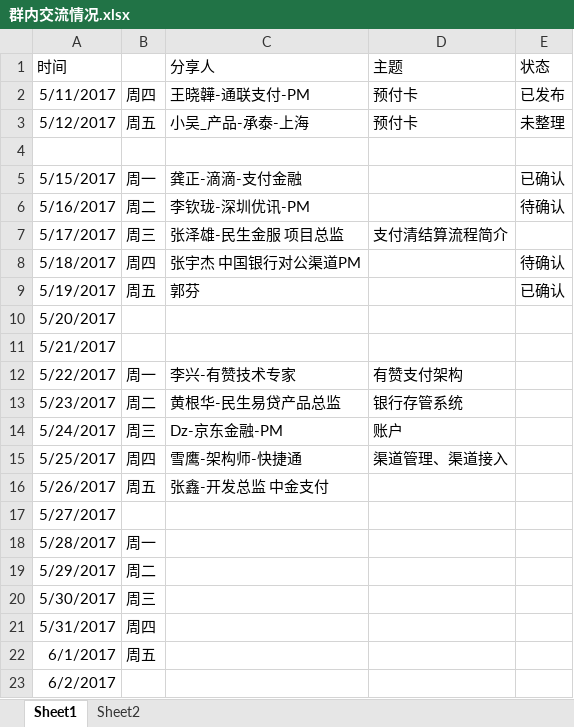
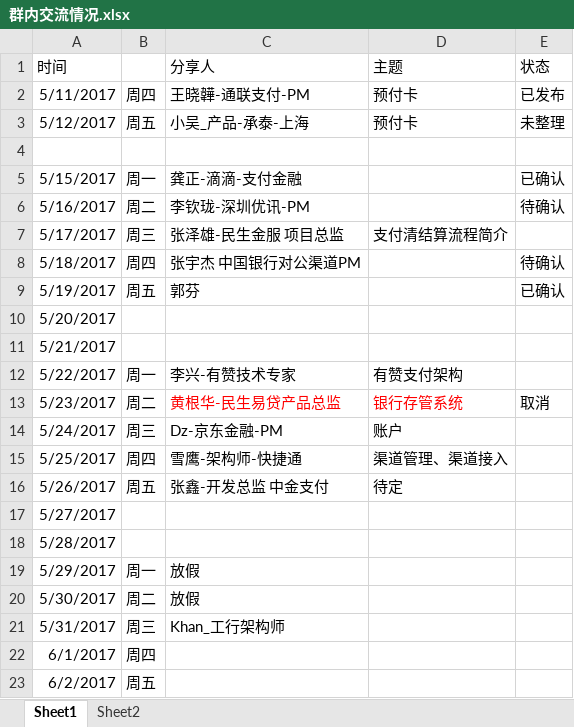
Before and after one commit to tasfe/payment-wechat, an Excel workbook: attach/群内交流情况.xlsx, sheet Sheet1, drawn as a sheet; values as stored, in another font and other column widths than the file's, no borders; the diff names each change by its address in the sheet, - before the commit and + after, or states it on an @@ line.

```diff
--- a/attach/群内交流情况.xlsx (sheet Sheet1)
+++ b/attach/群内交流情况.xlsx (sheet Sheet1)
-C13:D13 text colour: black
+C13:D13 text colour: #FF0000
-E13 (状态): (empty)
+E13 (状态): 取消
-D16 (主题): (empty)
+D16 (主题): 待定
-B18: 周一
+B18: (empty)
-B19: 周二
+B19: 周一
-C19:C20 (分享人): (empty)
+C19:C20 (分享人): 放假
-B20: 周三
+B20: 周二
-B21: 周四
+B21: 周三
-C21 (分享人): (empty)
+C21 (分享人): Khan_工行架构师
-B22: 周五
+B22: 周四
-B23: (empty)
+B23: 周五
```
Also changed, not shown: 1 other file.
